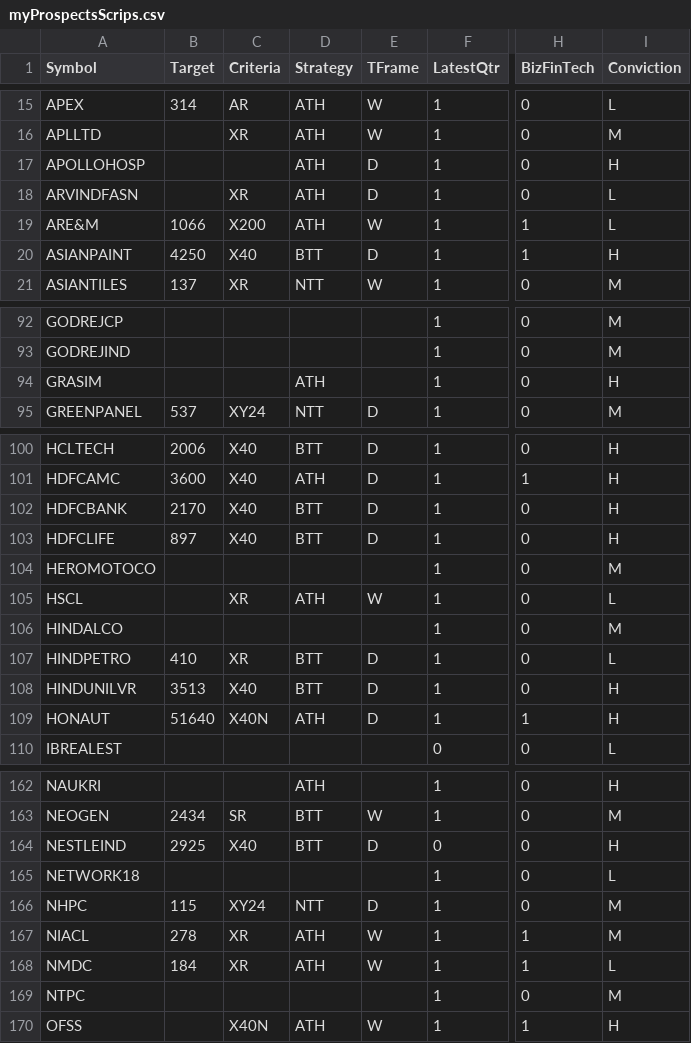
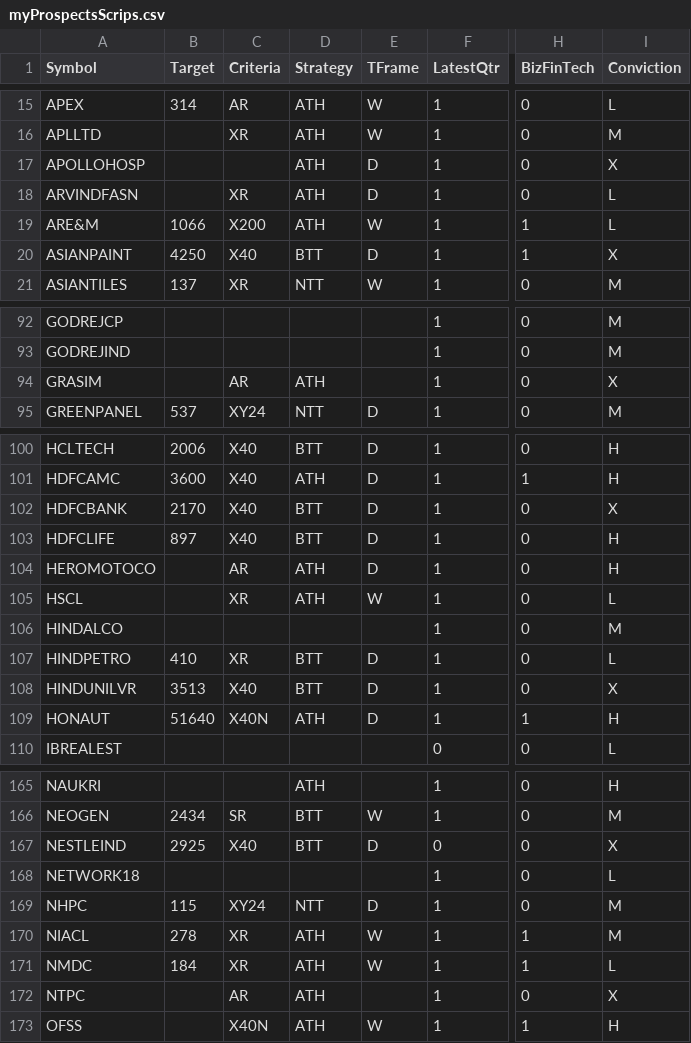
Before and after one commit to ankit-rathi/Quantvesting_v1, a CSV file: data/myProspectsScrips.csv, drawn as a sheet; only a part is shown, gaps mark what is left out; addresses are those after the commit; the diff covers the shown part only; the diff names each change by its address in the sheet, - before the commit and + after, or states it on an @@ line.

```diff
--- a/data/myProspectsScrips.csv
+++ b/data/myProspectsScrips.csv
-I17 (Conviction): H
+I17 (Conviction): X
-I20 (Conviction): H
+I20 (Conviction): X
-C94 (Criteria): (empty)
+C94 (Criteria): AR
-I94 (Conviction): H
+I94 (Conviction): X
-I102 (Conviction): H
+I102 (Conviction): X
-C104 (Criteria): (empty)
+C104 (Criteria): AR
-D104 (Strategy): (empty)
+D104 (Strategy): ATH
-E104 (TFrame): (empty)
+E104 (TFrame): D
-I104 (Conviction): M
+I104 (Conviction): H
-I108 (Conviction): H
+I108 (Conviction): X
-I167 (Conviction): H
+I167 (Conviction): X
-C172 (Criteria): (empty)
+C172 (Criteria): AR
-D172 (Strategy): (empty)
+D172 (Strategy): ATH
-I172 (Conviction): M
+I172 (Conviction): X
```
Also changed, not shown: 3 added rows and 28 edited cells elsewhere in this file.
